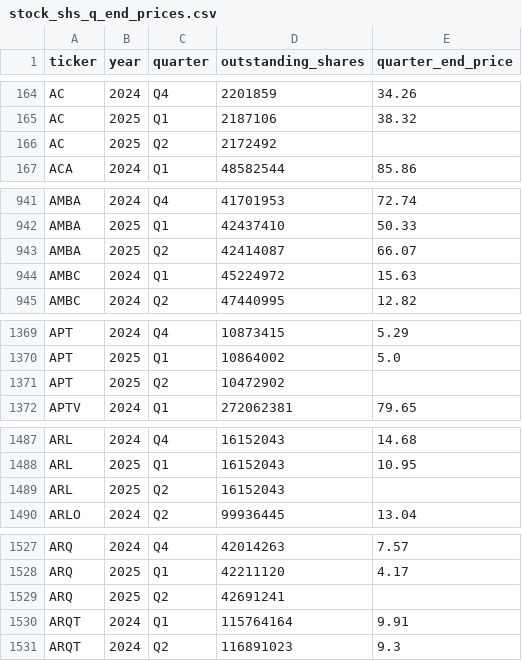
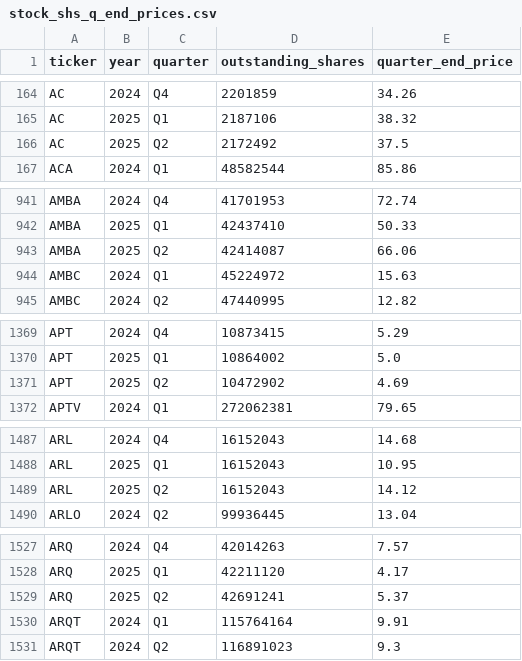
Before and after one commit to andreiCiocirlan/quarterly_holdings, a CSV file: data/sources/stock_shs_q_end_prices.csv, drawn as a sheet; only a part is shown, gaps mark what is left out; the diff covers the shown part only.

Commit message:
updates Q2

```diff
--- a/data/sources/stock_shs_q_end_prices.csv
+++ b/data/sources/stock_shs_q_end_prices.csv
@@ -165,3 +165,3 @@ AC,2024,Q4,2201859,34.26
 AC,2025,Q1,2187106,38.32
-AC,2025,Q2,2172492,
+AC,2025,Q2,2172492,37.5
 ACA,2024,Q1,48582544,85.86
@@ -942,3 +942,3 @@ AMBA,2024,Q4,41701953,72.74
 AMBA,2025,Q1,42437410,50.33
-AMBA,2025,Q2,42414087,66.07
+AMBA,2025,Q2,42414087,66.06
 AMBC,2024,Q1,45224972,15.63
@@ -1370,3 +1370,3 @@ APT,2024,Q4,10873415,5.29
 APT,2025,Q1,10864002,5.0
-APT,2025,Q2,10472902,
+APT,2025,Q2,10472902,4.69
 APTV,2024,Q1,272062381,79.65
@@ -1488,3 +1488,3 @@ ARL,2024,Q4,16152043,14.68
 ARL,2025,Q1,16152043,10.95
-ARL,2025,Q2,16152043,
+ARL,2025,Q2,16152043,14.12
 ARLO,2024,Q2,99936445,13.04
@@ -1528,3 +1528,3 @@ ARQ,2024,Q4,42014263,7.57
 ARQ,2025,Q1,42211120,4.17
-ARQ,2025,Q2,42691241,
+ARQ,2025,Q2,42691241,5.37
 ARQT,2024,Q1,115764164,9.91
```
Also changed, not shown: 23 edited cells elsewhere in this file.
